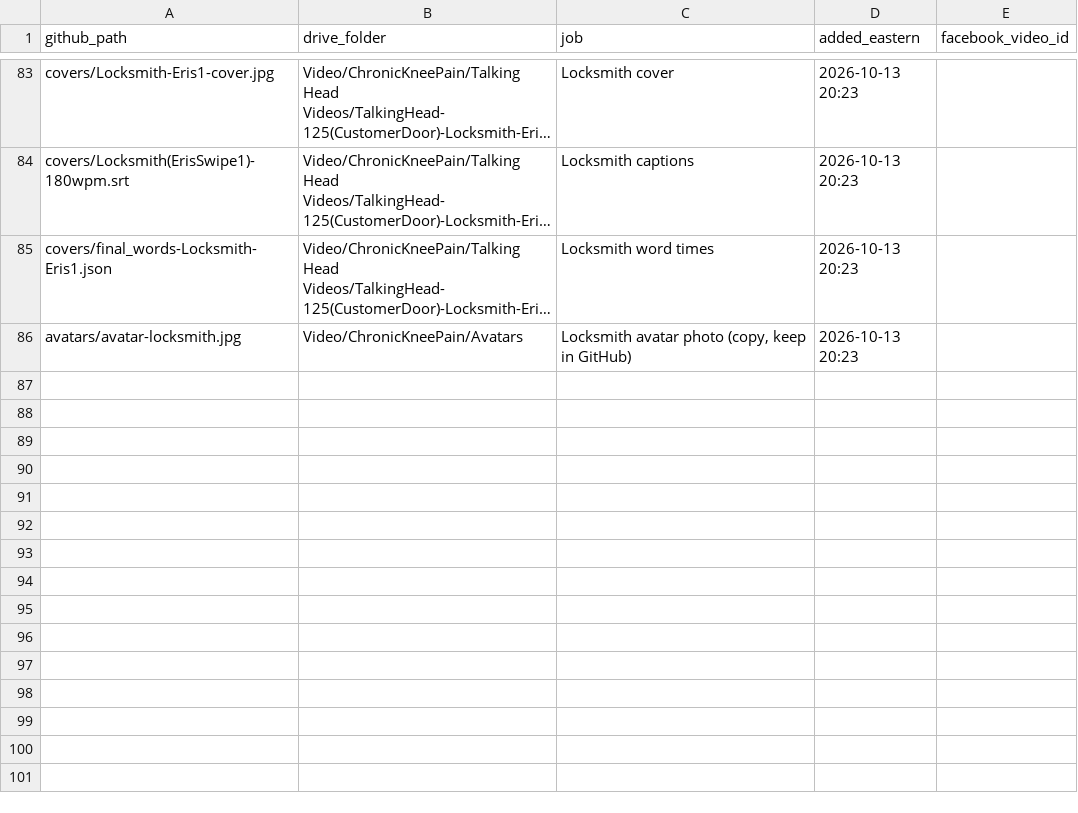
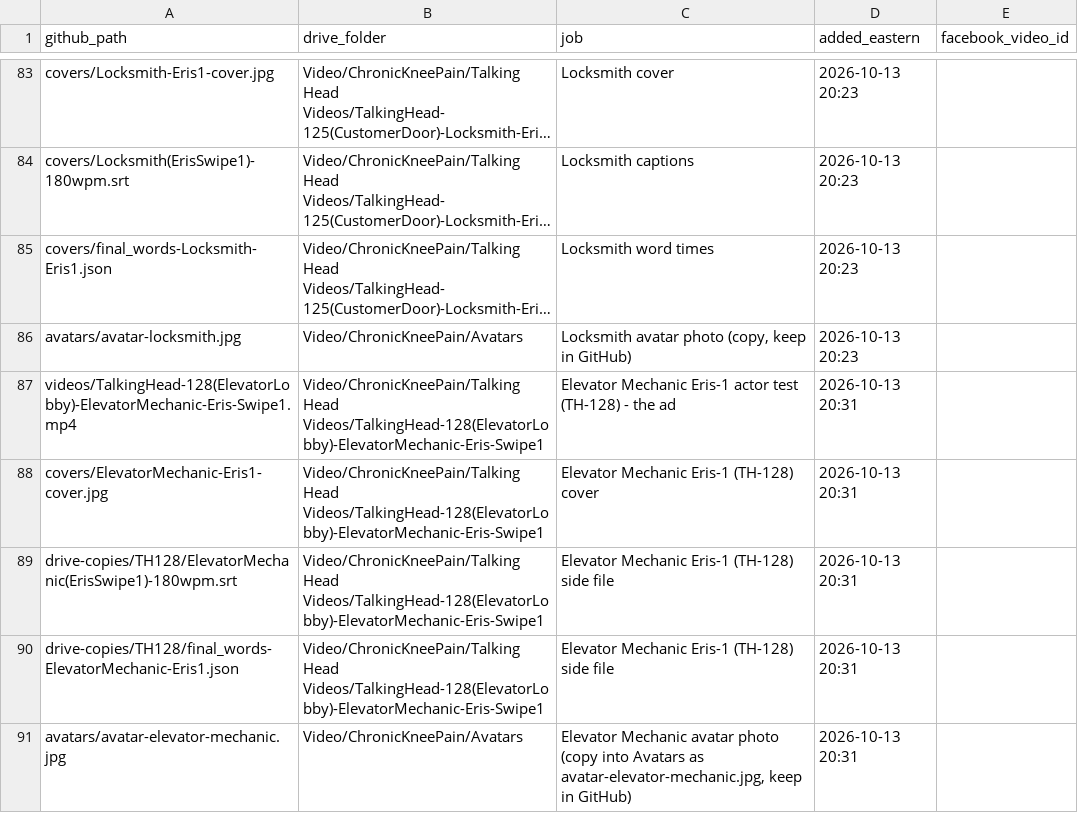
Before and after one commit to jamaljenkinspromo-cpu/kr-videos, a TSV file: MANIFEST.tsv, drawn as a sheet; only a part is shown, gaps mark what is left out; long unchanged cells end in …; the diff names each change by its address in the sheet, - before the commit and + after, or states it on an @@ line.

```diff
--- a/MANIFEST.tsv
+++ b/MANIFEST.tsv
+row 87: videos/TalkingHead-128(ElevatorLobby)-ElevatorMechanic-Eris-Swipe1.mp4 | Video/ChronicKneePain/Talking Head Videos/TalkingHead-128(ElevatorLobby)-ElevatorMechanic-Eris-Swipe1 | Elevator Mechanic Eris-1 actor test (TH-128) - the ad | 2026-10-13 20:31
+row 88: covers/ElevatorMechanic-Eris1-cover.jpg | Video/ChronicKneePain/Talking Head Videos/TalkingHead-128(ElevatorLobby)-ElevatorMechanic-Eris-Swipe1 | Elevator Mechanic Eris-1 (TH-128) cover | 2026-10-13 20:31
+row 89: drive-copies/TH128/ElevatorMechanic(ErisSwipe1)-180wpm.srt | Video/ChronicKneePain/Talking Head Videos/TalkingHead-128(ElevatorLobby)-ElevatorMechanic-Eris-Swipe1 | Elevator Mechanic Eris-1 (TH-128) side file | 2026-10-13 20:31
+row 90: drive-copies/TH128/final_words-ElevatorMechanic-Eris1.json | Video/ChronicKneePain/Talking Head Videos/TalkingHead-128(ElevatorLobby)-ElevatorMechanic-Eris-Swipe1 | Elevator Mechanic Eris-1 (TH-128) side file | 2026-10-13 20:31
+row 91: avatars/avatar-elevator-mechanic.jpg | Video/ChronicKneePain/Avatars | Elevator Mechanic avatar photo (copy into Avatars as avatar-elevator-mechanic.jpg, keep in GitHub) | 2026-10-13 20:31
```
Also changed, not shown: 4 other files.
